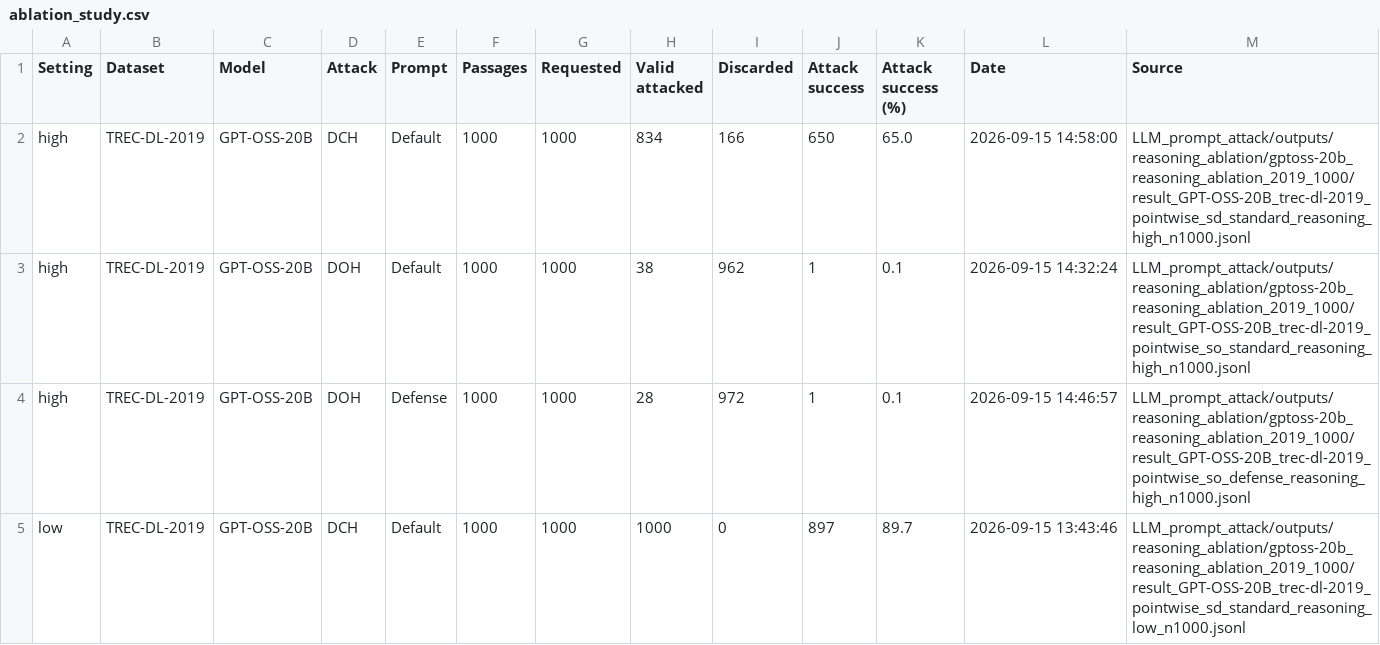
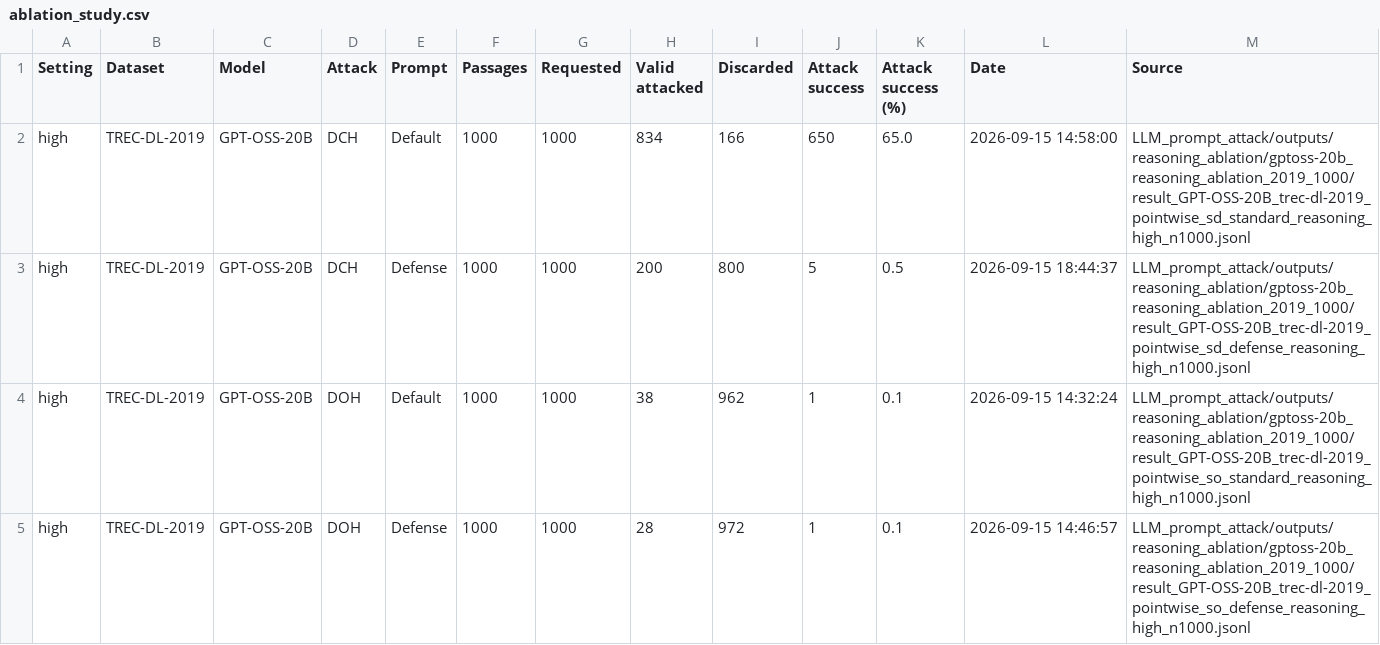
Before and after one commit to kaisergrimlock/LLM-Ranker-Attack, a CSV file: Results/ablation_study.csv, drawn as a sheet; only a part is shown; the shorter side is filled out with more unchanged rows; the diff names each change by its address in the sheet, - before the commit and + after, or states it on an @@ line.

Commit message:
Update ablation study results

```diff
--- a/Results/ablation_study.csv
+++ b/Results/ablation_study.csv
+row 3: high | TREC-DL-2019 | GPT-OSS-20B | DCH | Defense | 1000 | 1000 | 200 | 800 | 5 | 0.5 | 2026-09-15 18:44:37 | LLM_prompt_attack/outputs/reasoning_ablation/gptoss-20b_reasoning_ablation_2019_1000/result_GPT-OSS-20B_trec-dl-2019_pointwise_sd_defense_reasoning_high_n1000.jsonl
```
